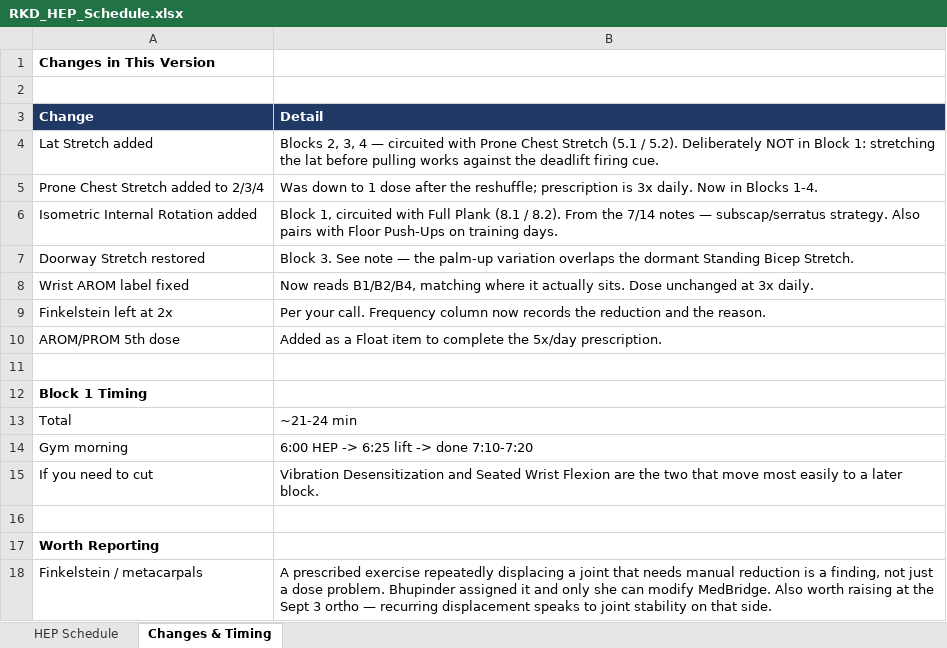
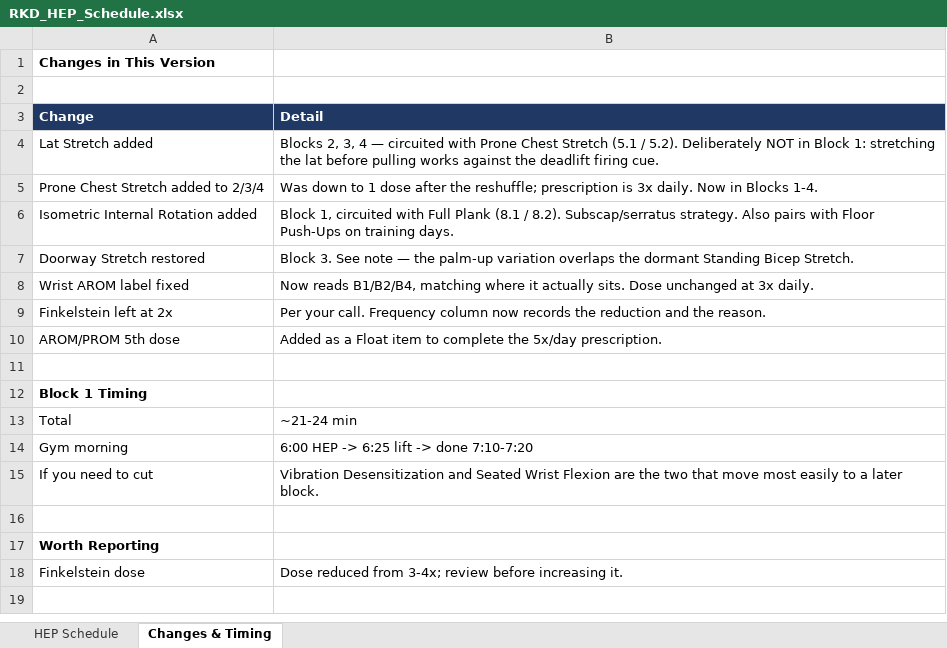
Before and after one commit to dkr-fitness/rkd-log, an Excel workbook: RKD_HEP_Schedule.xlsx, sheet Changes & Timing, drawn as a sheet; values as stored, in another font and other column widths than the file's, no borders; removed rows and columns are numbered as before the commit, all else as after; the diff names each change by its address in the sheet, - before the commit and + after, or states it on an @@ line.

```diff
--- a/RKD_HEP_Schedule.xlsx (sheet Changes & Timing)
+++ b/RKD_HEP_Schedule.xlsx (sheet Changes & Timing)
-B6 (Detail): …/ 8.2). From the 7/14 notes — subscap/serratus strategy. Also…
+B6 (Detail): …/ 8.2). Subscap/serratus strategy. Also…
-row 18: Finkelstein / metacarpals | A prescribed exercise repeatedly displacing a joint that needs manual reduction is a finding, not just a dose problem. Bhupinder assigned it and only she can modify MedBridge. Also worth raising at the Sept 3 ortho — recurring displacement speaks to joint stability on that side.
+row 18: Finkelstein dose | Dose reduced from 3-4x; review before increasing it.
```
Also changed, not shown: sheet HEP Schedule, Meso03_Plan.xlsx, 8 other files.
